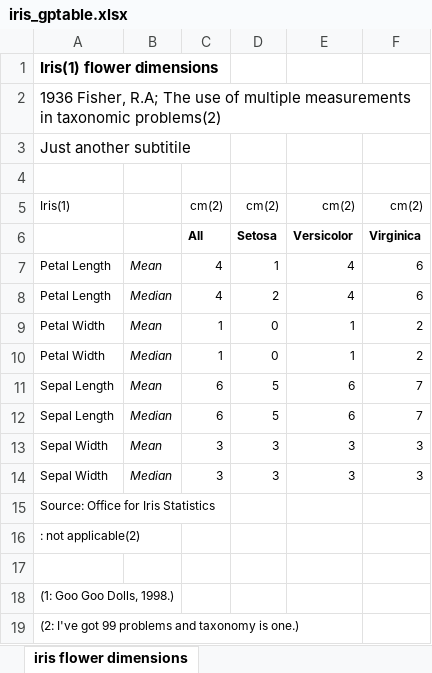
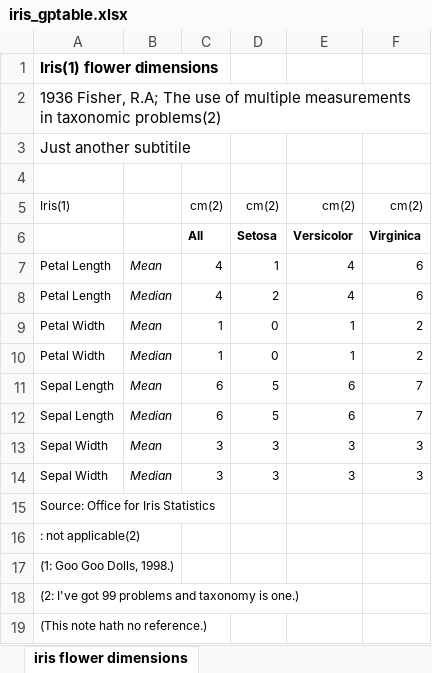
Before and after one commit to best-practice-and-impact/gptables, an Excel workbook: examples/iris_gptable.xlsx, sheet iris flower dimensions, drawn as a sheet; values as stored, in another font and other column widths than the file's, no borders; removed rows and columns are numbered as before the commit, all else as after; the diff names each change by its address in the sheet, - before the commit and + after, or states it on an @@ line.

Commit message:
Separated methods for writing notes and annotations

```diff
--- a/examples/iris_gptable.xlsx (sheet iris flower dimensions)
+++ b/examples/iris_gptable.xlsx (sheet iris flower dimensions)
-row 17: (empty)
+row 19: (This note hath no reference.)
```
Also changed, not shown: 3 other files.
